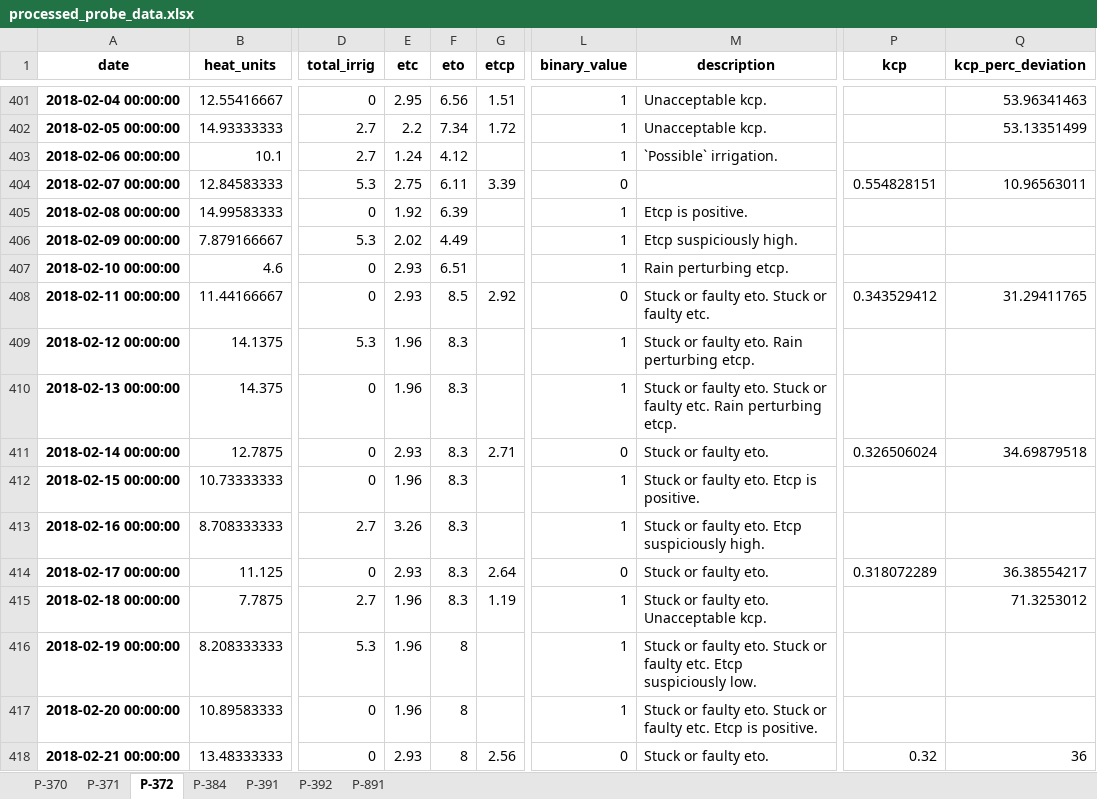
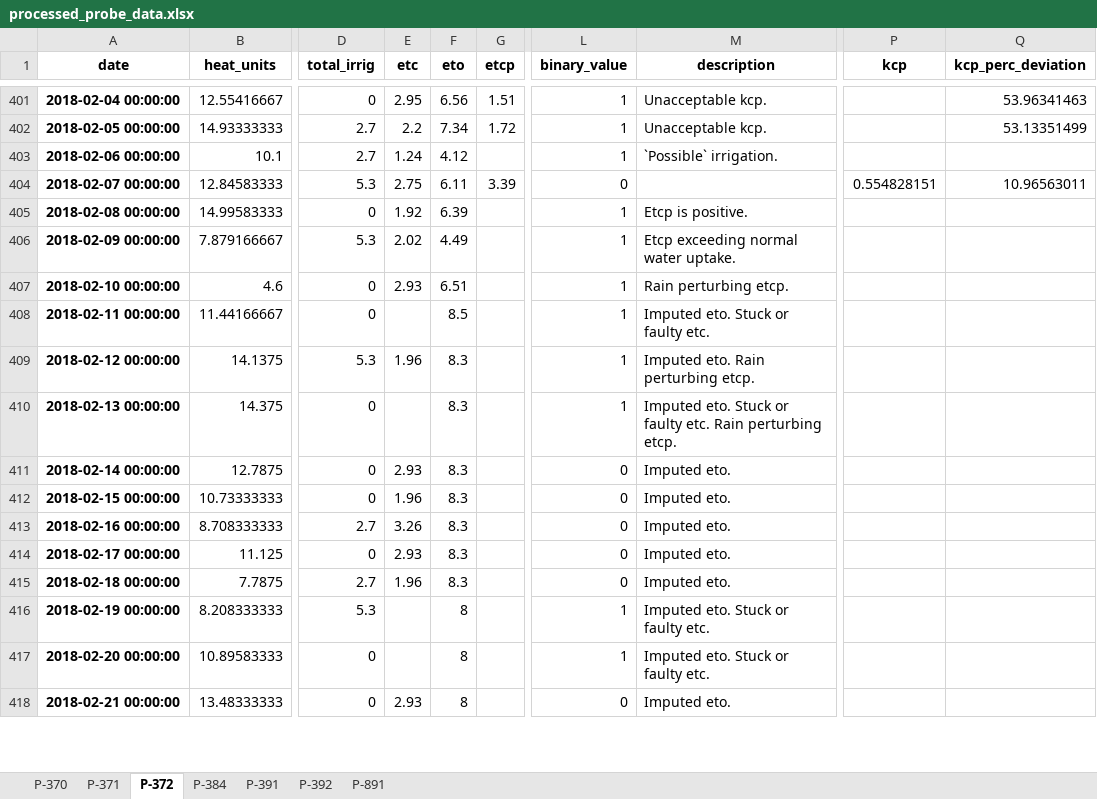
Before and after one commit to HenriBranken/ProbeSchedule, an Excel workbook: DATA/collate_cultivar_data/data/processed_probe_data.xlsx, sheet P-372, drawn as a sheet; only a part is shown, gaps mark what is left out; values as stored, in another font and other column widths than the file's, no borders; the diff covers the shown part only; the diff names each change by its address in the sheet, - before the commit and + after, or states it on an @@ line.

```diff
--- a/DATA/collate_cultivar_data/data/processed_probe_data.xlsx (sheet P-372)
+++ b/DATA/collate_cultivar_data/data/processed_probe_data.xlsx (sheet P-372)
-M406 (description): Etcp suspiciously high.
+M406 (description): Etcp exceeding normal water uptake.
-E408 (etc): 2.93
+E408 (etc): (empty)
-G408 (etcp): 2.92
+G408 (etcp): (empty)
-L408 (binary_value): 0
+L408 (binary_value): 1
-M408 (description): Stuck or faulty eto. Stuck or faulty etc.
+M408 (description): Imputed eto. Stuck or faulty etc.
-P408 (kcp): 0.343529412
+P408 (kcp): (empty)
-Q408 (kcp_perc_deviation): 31.29411765
+Q408 (kcp_perc_deviation): (empty)
-M409 (description): Stuck or faulty eto. Rain perturbing etcp.
+M409 (description): Imputed eto. Rain perturbing etcp.
-E410 (etc): 1.96
+E410 (etc): (empty)
-M410 (description): Stuck or faulty eto. Stuck…
+M410 (description): Imputed eto. Stuck…
-G411 (etcp): 2.71
+G411 (etcp): (empty)
-M411 (description): Stuck or faulty eto.
+M411 (description): Imputed eto.
-P411 (kcp): 0.326506024
+P411 (kcp): (empty)
-Q411 (kcp_perc_deviation): 34.69879518
+Q411 (kcp_perc_deviation): (empty)
-L412:L413 (binary_value): 1
+L412:L413 (binary_value): 0
-M412 (description): Stuck or faulty eto. Etcp is positive.
+M412 (description): Imputed eto.
-M413 (description): Stuck or faulty eto. Etcp suspiciously high.
+M413 (description): Imputed eto.
-G414 (etcp): 2.64
+G414 (etcp): (empty)
-M414 (description): Stuck or faulty eto.
+M414 (description): Imputed eto.
-P414 (kcp): 0.318072289
+P414 (kcp): (empty)
-Q414 (kcp_perc_deviation): 36.38554217
+Q414 (kcp_perc_deviation): (empty)
-G415 (etcp): 1.19
+G415 (etcp): (empty)
-L415 (binary_value): 1
+L415 (binary_value): 0
-M415 (description): Stuck or faulty eto. Unacceptable kcp.
+M415 (description): Imputed eto.
-Q415 (kcp_perc_deviation): 71.3253012
+Q415 (kcp_perc_deviation): (empty)
-E416:E417 (etc): 1.96
+E416:E417 (etc): (empty)
-M416 (description): Stuck or faulty eto. Stuck or faulty etc. Etcp suspiciously low.
+M416 (description): Imputed eto. Stuck or faulty etc.
-M417 (description): Stuck or faulty eto. Stuck or faulty etc. Etcp is positive.
+M417 (description): Imputed eto. Stuck or faulty etc.
-G418 (etcp): 2.56
+G418 (etcp): (empty)
-M418 (description): Stuck or faulty eto.
+M418 (description): Imputed eto.
-P418 (kcp): 0.32
+P418 (kcp): (empty)
-Q418 (kcp_perc_deviation): 36
+Q418 (kcp_perc_deviation): (empty)
```
Also changed, not shown: 1282 edited cells elsewhere in this sheet, sheet P-891, sheet P-392, sheet P-391, sheet P-370, sheet P-371, sheet P-384, DATA/collate_cultivar_data/data/reference_crop_coeff.xlsx, 8 other files.
